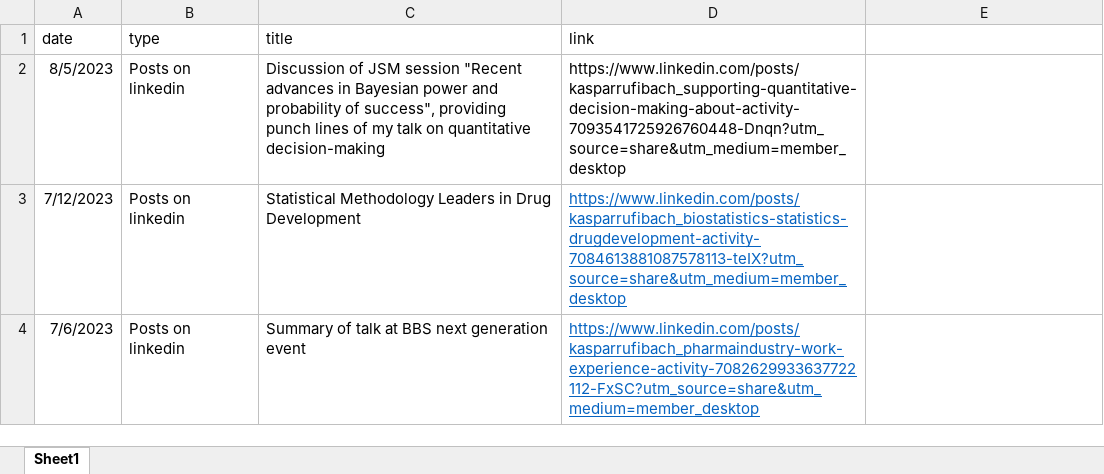
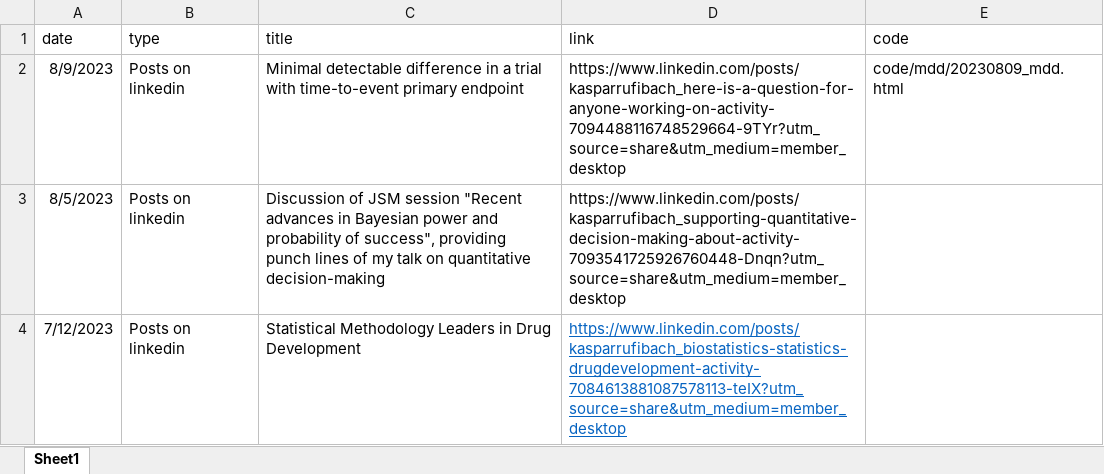
Before and after one commit to numbersman77/kasparrufibach, an Excel workbook: data/posts.xlsx, sheet Sheet1, drawn as a sheet; only a part is shown; the shorter side is filled out with more unchanged rows; values as stored, in another font and other column widths than the file's, no borders; the diff names each change by its address in the sheet, - before the commit and + after, or states it on an @@ line.

```diff
--- a/data/posts.xlsx (sheet Sheet1)
+++ b/data/posts.xlsx (sheet Sheet1)
-E1: (empty)
+E1: code
+row 2: 8/9/2023 | Posts on linkedin | Minimal detectable difference in a trial with time-to-event primary endpoint | https://www.linkedin.com/posts/kasparrufibach_here-is-a-question-for-anyone-working-on-activity-7094488116748529664-9TYr?utm_source=share&utm_medium=member_desktop | code/mdd/20230809_mdd.html
```
Also changed, not shown: 8 other files.
